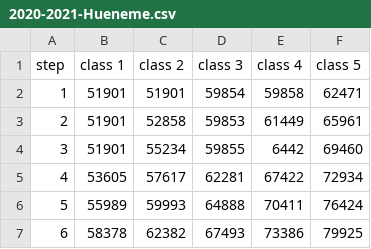
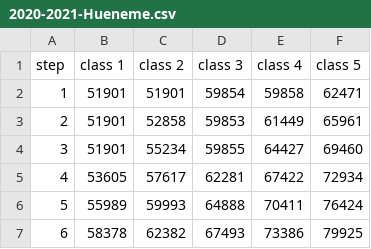
Before and after one commit to rhelmstedter/data-sets, a CSV file: 2020-2021-Hueneme.csv, drawn as a sheet; only a part is shown.

Commit message:
Update 2020-2021-Hueneme.csv

```diff
--- a/2020-2021-Hueneme.csv
+++ b/2020-2021-Hueneme.csv
@@ -3,3 +3,3 @@ step,class 1,class 2,class 3,class 4,class 5
 2,51901,52858,59853,61449,65961
-3,51901,55234,59855,6442,69460
+3,51901,55234,59855,64427,69460
 4,53605,57617,62281,67422,72934
```
